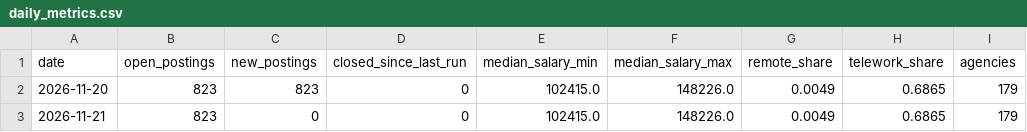
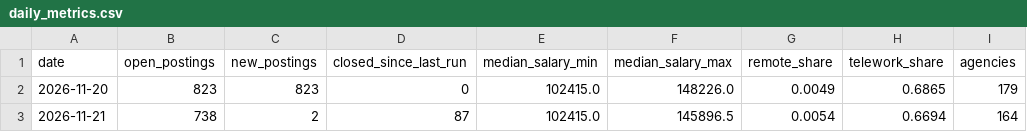
Before and after one commit to karthikeyar4444/job-profile-analysis-portal, a CSV file: data/live/daily_metrics.csv, drawn as a sheet.

```diff
--- a/data/live/daily_metrics.csv
+++ b/data/live/daily_metrics.csv
@@ -2,2 +2,2 @@ date,open_postings,new_postings,closed_since_last_run,median_salary_min,median_s
 2026-11-20,823,823,0,102415.0,148226.0,0.0049,0.6865,179
-2026-11-21,823,0,0,102415.0,148226.0,0.0049,0.6865,179
+2026-11-21,738,2,87,102415.0,145896.5,0.0054,0.6694,164
```
Also changed, not shown: data/live/daily_skills.csv, data/live/postings.csv.
